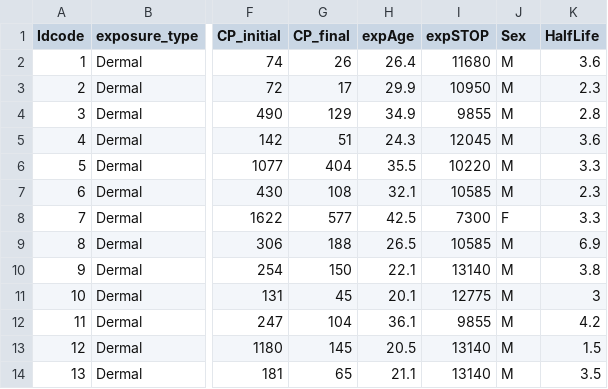
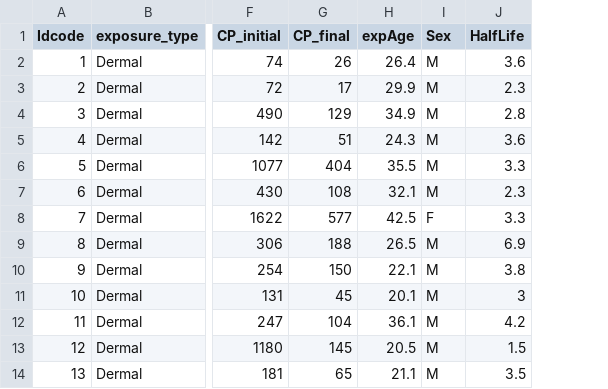
Before and after one commit to jackmkos/PARC_PFOA_NG-PBK, a CSV file: Input/OlsenData.csv, drawn as a sheet; only a part is shown, gaps mark what is left out; the diff names each change by its address in the sheet, - before the commit and + after, or states it on an @@ line.

```diff
--- a/Input/OlsenData.csv
+++ b/Input/OlsenData.csv
-column I (expSTOP), rows 2-14: 11680 | 10950 | 9855 | 12045 | 10220 | 10585 | 7300 | 10585 | 13140 | 12775 | 9855 | 13140 | 13140
```
Also changed, not shown: Input/INPUT_dummy.csv, 4 other files.
